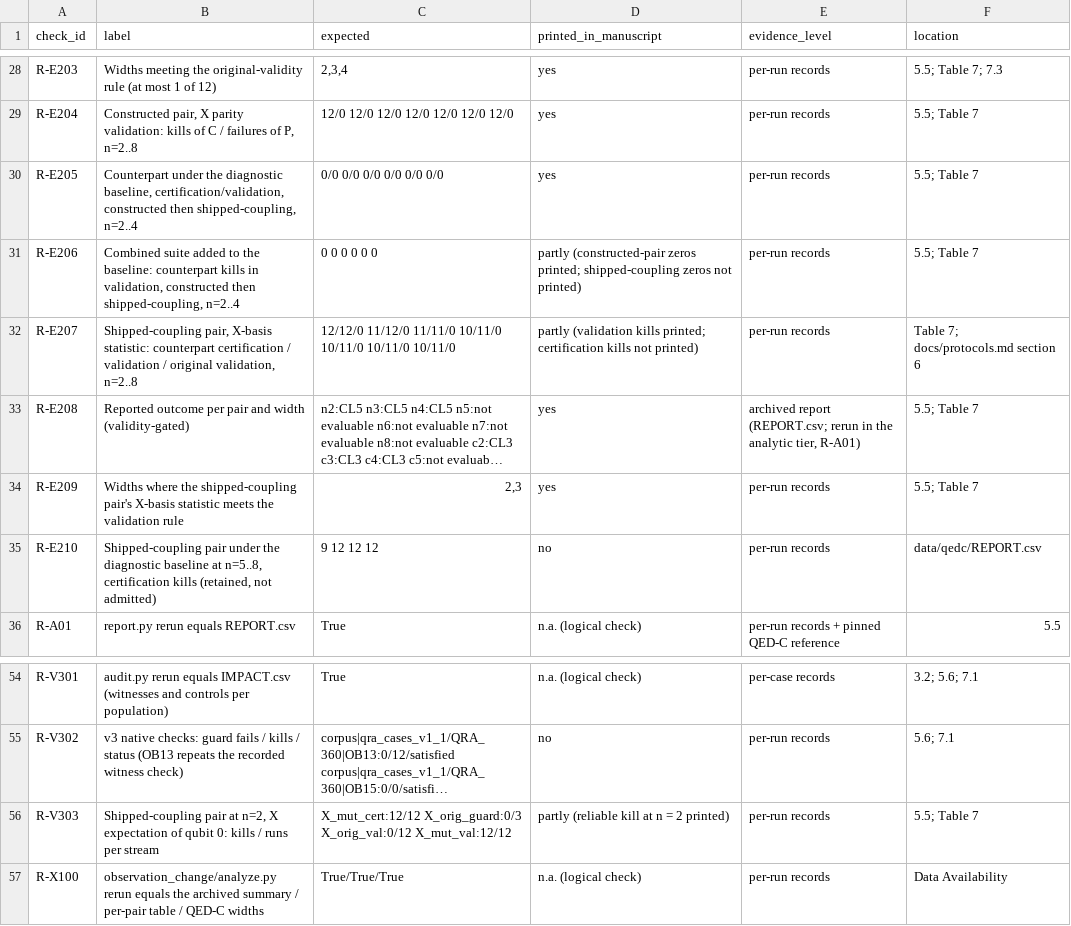
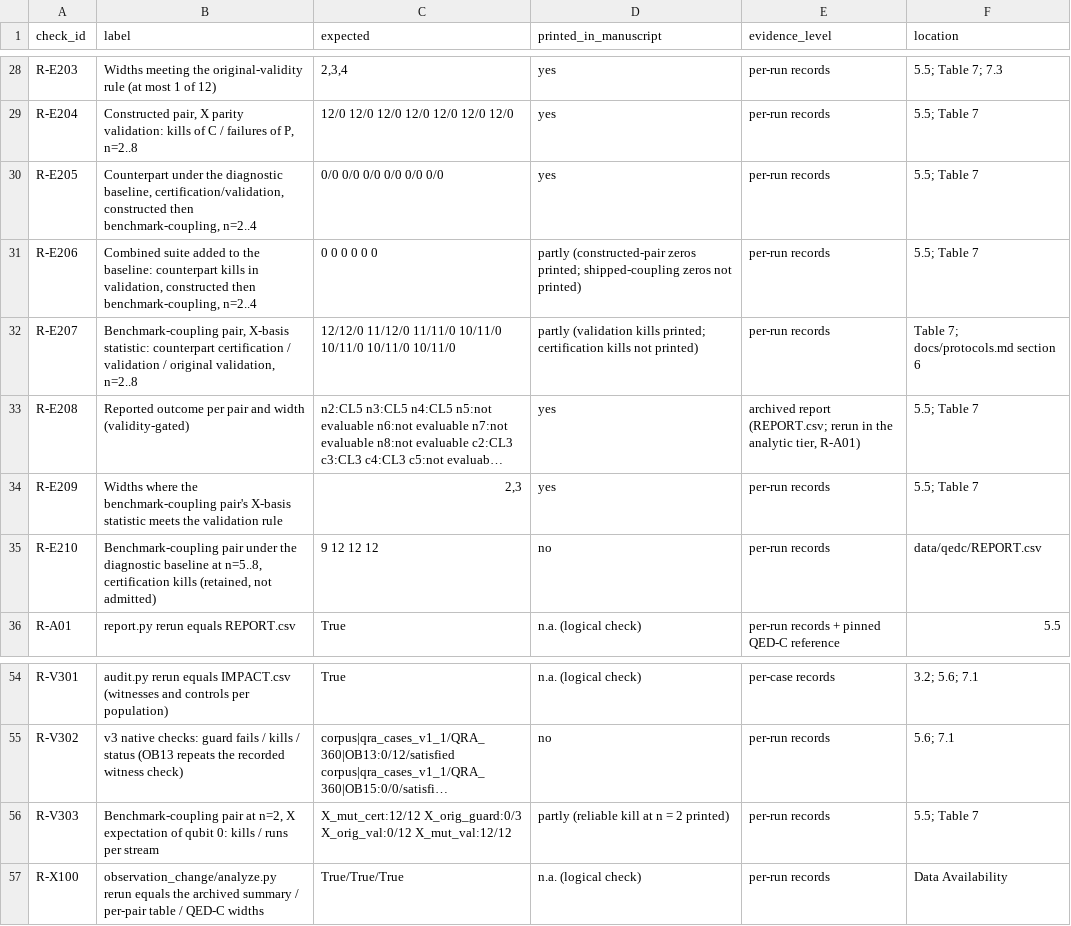
Before and after one commit to Bossy-Ye/QSURVDIAG, a CSV file: expected/experiments_expected.csv, drawn as a sheet; only a part is shown, gaps mark what is left out; long unchanged cells end in …; the diff names each change by its address in the sheet, - before the commit and + after, or states it on an @@ line.

Commit message:
QED-C program names as in the article (protocols, check labels)

```diff
--- a/expected/experiments_expected.csv
+++ b/expected/experiments_expected.csv
-B30 (label): …constructed then shipped-coupling, n=2..4
+B30 (label): …constructed then benchmark-coupling, n=2..4
-B31 (label): …constructed then shipped-coupling, n=2..4
+B31 (label): …constructed then benchmark-coupling, n=2..4
-B32 (label): Shipped-coupling pair, X-basis…
+B32 (label): Benchmark-coupling pair, X-basis…
-B34 (label): …where the shipped-coupling pair's X-basis…
+B34 (label): …where the benchmark-coupling pair's X-basis…
-B35 (label): Shipped-coupling pair under…
+B35 (label): Benchmark-coupling pair under…
-B56 (label): Shipped-coupling pair at…
+B56 (label): Benchmark-coupling pair at…
```
Also changed, not shown: 2 other files.
